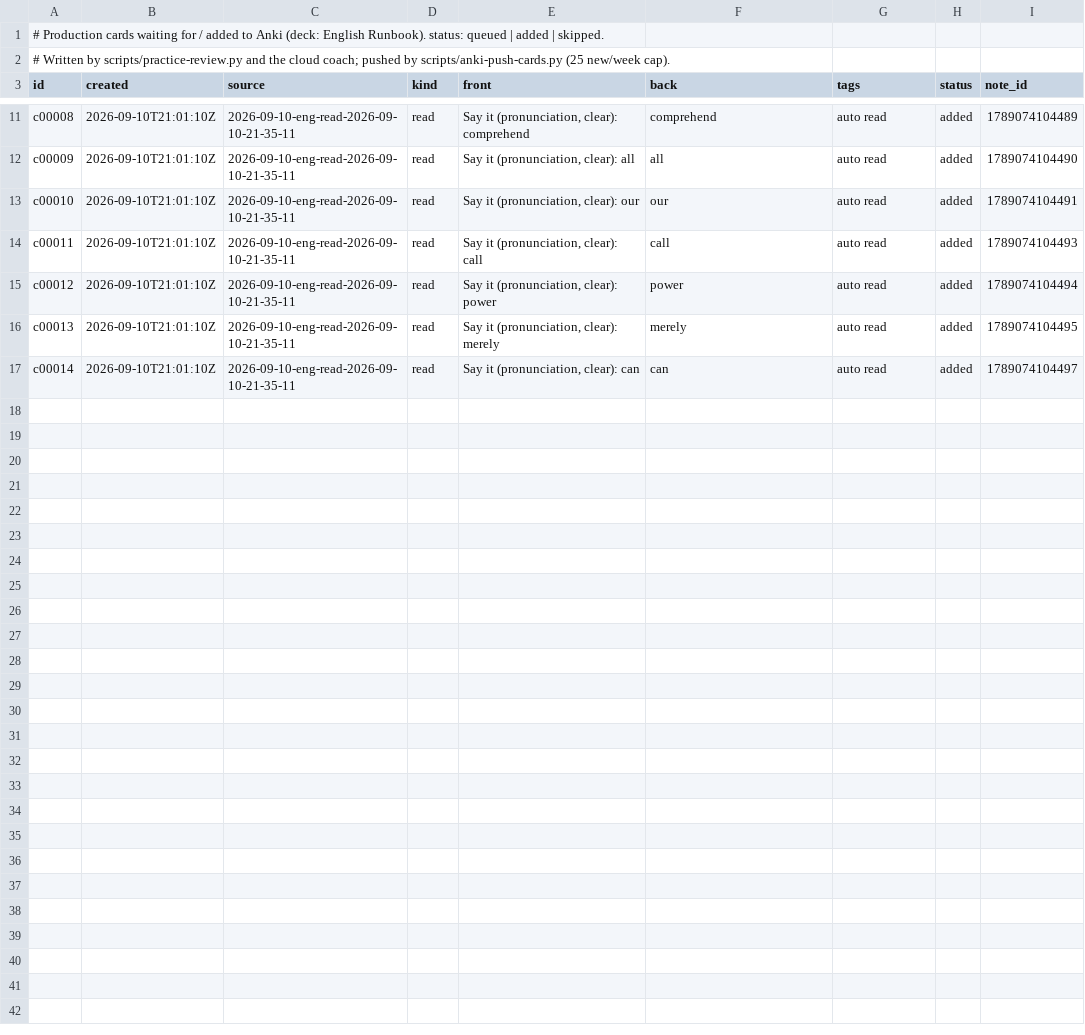
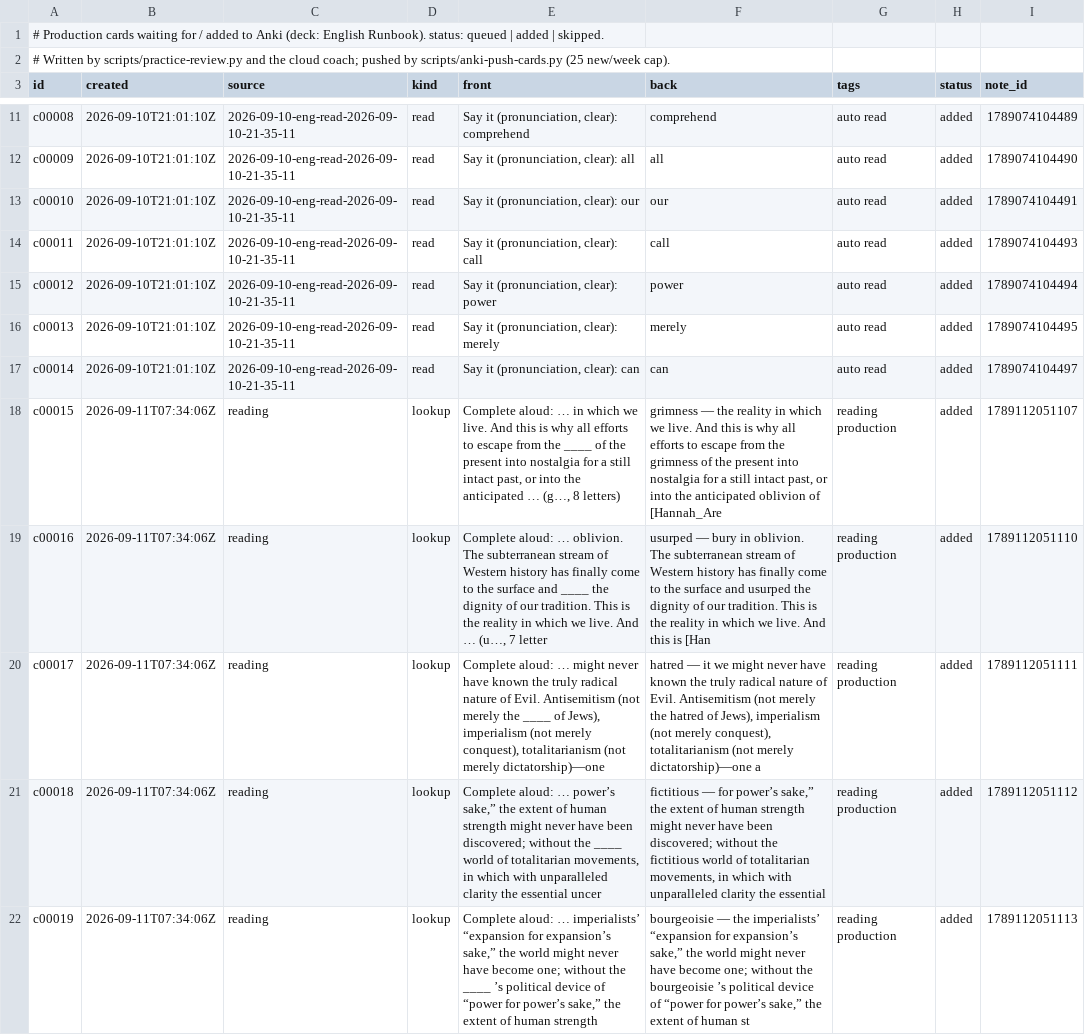
Before and after one commit to djaramillo-calle/hello-world, a TSV file: cards/queue.tsv, drawn as a sheet; only a part is shown, gaps mark what is left out.

```diff
--- a/cards/queue.tsv
+++ b/cards/queue.tsv
@@ -17 +17,6 @@ c00013	2026-09-10T21:01:10Z	2026-09-10-eng-read-2026-09-10-21-35-11	read	Say it
 c00014	2026-09-10T21:01:10Z	2026-09-10-eng-read-2026-09-10-21-35-11	read	Say it (pronunciation, clear): can	can	auto read	added	1789074104497
+c00015	2026-09-11T07:34:06Z	reading	lookup	Complete aloud: … in which we live. And this is why all efforts to escape from the ____ of the present into nostalgia for a still intact past, or into the anticipated …  (g…, 8 letters)	grimness — the reality in which we live. And this is why all efforts to escape from the grimness of the present into nostalgia for a still intact past, or into the anticipated oblivion of  [Hannah_Are	reading production	added	1789112051107
+c00016	2026-09-11T07:34:06Z	reading	lookup	Complete aloud: … oblivion. The subterranean stream of Western history has finally come to the surface and ____ the dignity of our tradition. This is the reality in which we live. And …  (u…, 7 letter	usurped — bury in oblivion. The subterranean stream of Western history has finally come to the surface and usurped the dignity of our tradition. This is the reality in which we live. And this is  [Han	reading production	added	1789112051110
+c00017	2026-09-11T07:34:06Z	reading	lookup	Complete aloud: … might never have known the truly radical nature of Evil. Antisemitism (not merely the ____ of Jews), imperialism (not merely conquest), totalitarianism (not merely dictatorship)—one 	hatred — it we might never have known the truly radical nature of Evil. Antisemitism (not merely the hatred of Jews), imperialism (not merely conquest), totalitarianism (not merely dictatorship)—one a	reading production	added	1789112051111
+c00018	2026-09-11T07:34:06Z	reading	lookup	Complete aloud: … power’s sake,” the extent of human strength might never have been discovered; without the ____ world of totalitarian movements, in which with unparalleled clarity the essential uncer	fictitious — for power’s sake,” the extent of human strength might never have been discovered; without the fictitious world of totalitarian movements, in which with unparalleled clarity the essential 	reading production	added	1789112051112
+c00019	2026-09-11T07:34:06Z	reading	lookup	Complete aloud: … imperialists’ “expansion for expansion’s sake,” the world might never have become one; without the ____ ’s political device of “power for power’s sake,” the extent of human strength 	bourgeoisie — the imperialists’ “expansion for expansion’s sake,” the world might never have become one; without the bourgeoisie ’s political device of “power for power’s sake,” the extent of human st	reading production	added	1789112051113
```
Also changed, not shown: 5 other files.
